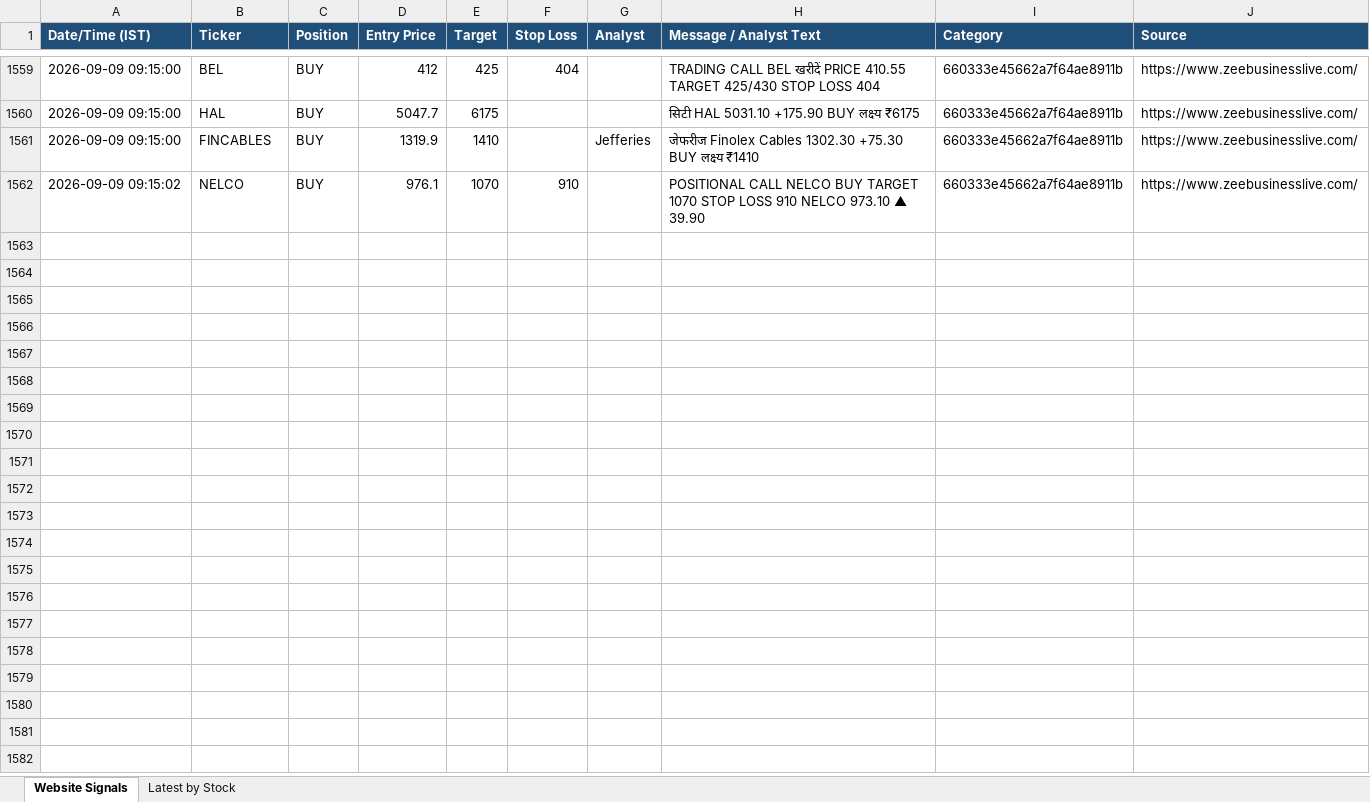
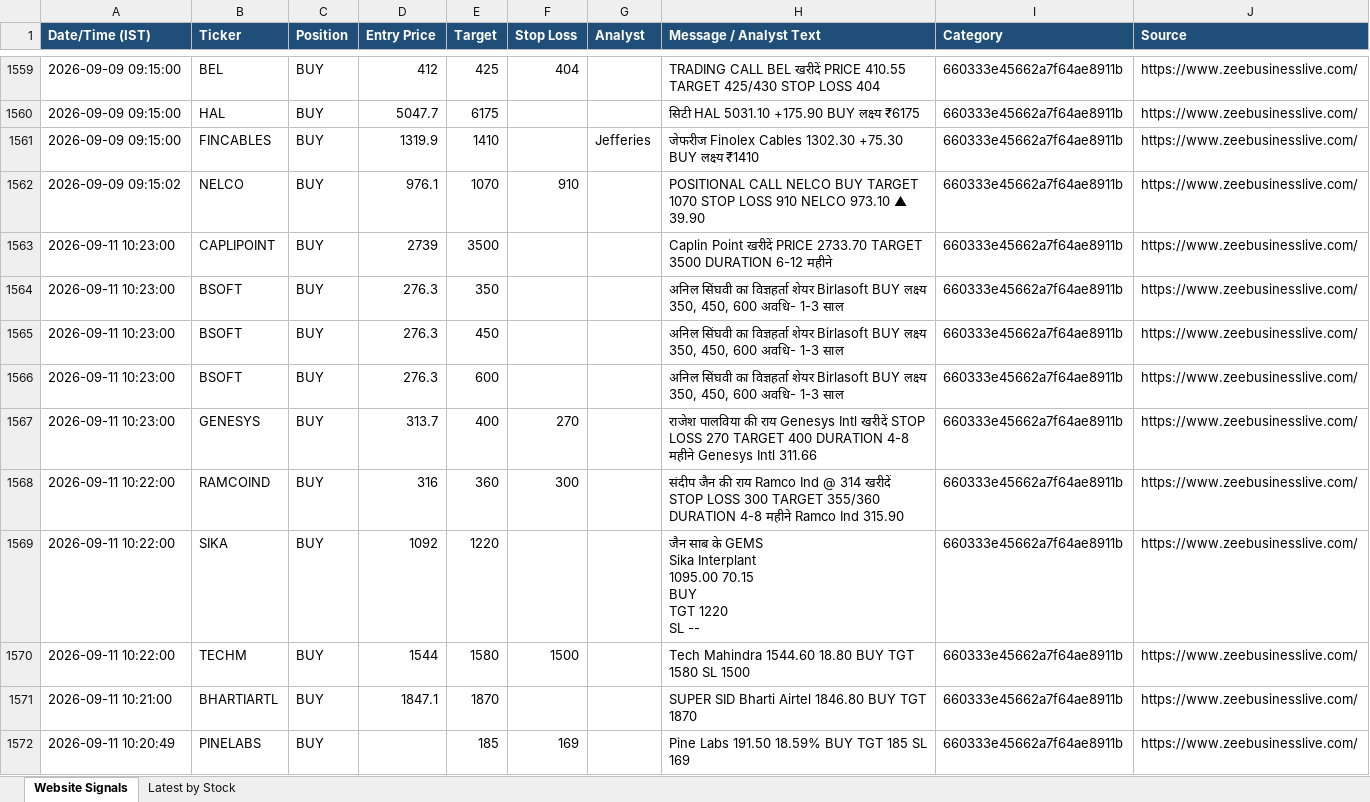
Before and after one commit to AumS0910/new_signals, an Excel workbook: zeebiz_live_stocks.xlsx, sheet Website Signals, drawn as a sheet; only a part is shown, gaps mark what is left out; values as stored, in another font and other column widths than the file's, no borders; ↵ is a line break in a cell; the diff covers the shown part only; the diff names each change by its address in the sheet, - before the commit and + after, or states it on an @@ line.

```diff
--- a/zeebiz_live_stocks.xlsx (sheet Website Signals)
+++ b/zeebiz_live_stocks.xlsx (sheet Website Signals)
+row 1563: 2026-09-11 10:23:00 | CAPLIPOINT | BUY | 2739 | 3500 |  |  | Caplin Point खरीदें PRICE 2733.70 TARGET 3500 DURATION 6-12 महीने | 660333e45662a7f64ae8911b | https://www.zeebusinesslive.com/
+row 1564: 2026-09-11 10:23:00 | BSOFT | BUY | 276.3 | 350 |  |  | अनिल सिंघवी का विज्ञहर्ता शेयर Birlasoft BUY लक्ष्य 350, 450, 600 अवधि- 1-3 साल | 660333e45662a7f64ae8911b | https://www.zeebusinesslive.com/
+row 1565: 2026-09-11 10:23:00 | BSOFT | BUY | 276.3 | 450 |  |  | अनिल सिंघवी का विज्ञहर्ता शेयर Birlasoft BUY लक्ष्य 350, 450, 600 अवधि- 1-3 साल | 660333e45662a7f64ae8911b | https://www.zeebusinesslive.com/
+row 1566: 2026-09-11 10:23:00 | BSOFT | BUY | 276.3 | 600 |  |  | अनिल सिंघवी का विज्ञहर्ता शेयर Birlasoft BUY लक्ष्य 350, 450, 600 अवधि- 1-3 साल | 660333e45662a7f64ae8911b | https://www.zeebusinesslive.com/
+row 1567: 2026-09-11 10:23:00 | GENESYS | BUY | 313.7 | 400 | 270 |  | राजेश पालविया की राय Genesys Intl खरीदें STOP LOSS 270 TARGET 400 DURATION 4-8 महीने Genesys Intl 311.66 | 660333e45662a7f64ae8911b | https://www.zeebusinesslive.com/
+row 1568: 2026-09-11 10:22:00 | RAMCOIND | BUY | 316 | 360 | 300 |  | संदीप जैन की राय Ramco Ind @ 314 खरीदें STOP LOSS 300 TARGET 355/360 DURATION 4-8 महीने Ramco Ind 315.90 | 660333e45662a7f64ae8911b | https://www.zeebusinesslive.com/
+row 1569: 2026-09-11 10:22:00 | SIKA | BUY | 1092 | 1220 |  |  | जैन साब के GEMS ↵ Sika Interplant ↵ 1095.00 70.15 ↵ BUY ↵ TGT 1220 ↵ SL -- | 660333e45662a7f64ae8911b | https://www.zeebusinesslive.com/
+row 1570: 2026-09-11 10:22:00 | TECHM | BUY | 1544 | 1580 | 1500 |  | Tech Mahindra 1544.60 18.80 BUY TGT 1580 SL 1500 | 660333e45662a7f64ae8911b | https://www.zeebusinesslive.com/
+row 1571: 2026-09-11 10:21:00 | BHARTIARTL | BUY | 1847.1 | 1870 |  |  | SUPER SID Bharti Airtel 1846.80 BUY TGT 1870 | 660333e45662a7f64ae8911b | https://www.zeebusinesslive.com/
+row 1572: 2026-09-11 10:20:49 | PINELABS | BUY |  | 185 | 169 |  | Pine Labs 191.50 18.59% BUY TGT 185 SL 169 | 660333e45662a7f64ae8911b | https://www.zeebusinesslive.com/
```
Also changed, not shown: 92 added rows elsewhere in this sheet.
